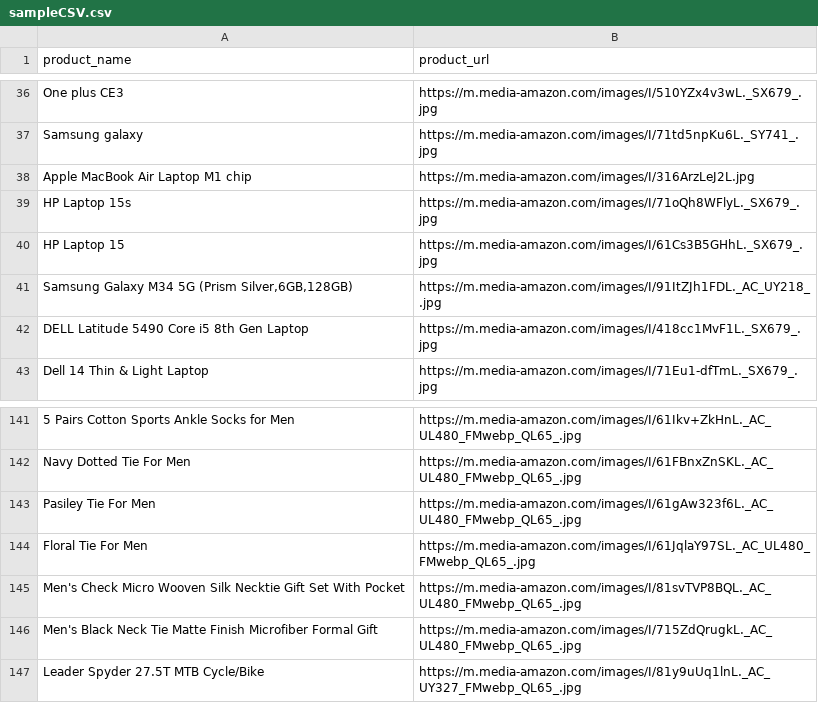
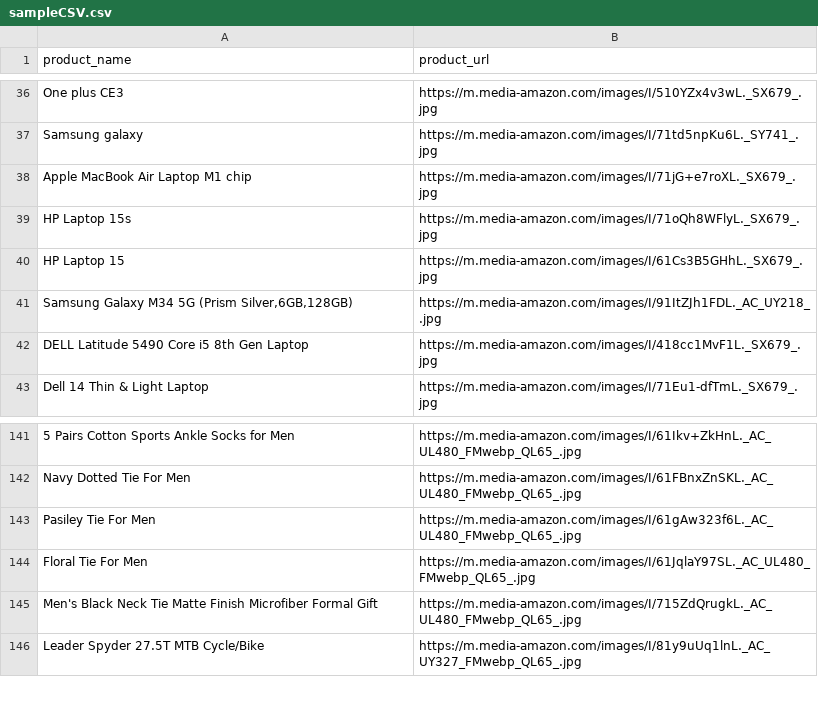
Before and after one commit to Shreyash-Pardhi/Python_Practice, a CSV file: Python/sampleCSV.csv, drawn as a sheet; only a part is shown, gaps mark what is left out; the diff covers the shown part only.

```diff
--- a/Python/sampleCSV.csv
+++ b/Python/sampleCSV.csv
@@ -37,3 +37,3 @@ One plus CE3,https://m.media-amazon.com/images/I/510YZx4v3wL._SX679_.jpg
 Samsung galaxy,https://m.media-amazon.com/images/I/71td5npKu6L._SY741_.jpg
-Apple MacBook Air Laptop M1 chip,https://m.media-amazon.com/images/I/316ArzLeJ2L.jpg
+Apple MacBook Air Laptop M1 chip,https://m.media-amazon.com/images/I/71jG+e7roXL._SX679_.jpg
 HP Laptop 15s,https://m.media-amazon.com/images/I/71oQh8WFlyL._SX679_.jpg
@@ -144,3 +144,2 @@ Pasiley Tie For Men,https://m.media-amazon.com/images/I/61gAw323f6L._AC_UL480_FM
 Floral Tie For Men,https://m.media-amazon.com/images/I/61JqlaY97SL._AC_UL480_FMwebp_QL65_.jpg
-Men's Check Micro Wooven Silk Necktie Gift Set With Pocket,https://m.media-amazon.com/images/I/81svTVP8BQL._AC_UL480_FMwebp_QL65_.jpg
 Men's Black Neck Tie Matte Finish Microfiber Formal Gift,https://m.media-amazon.com/images/I/715ZdQrugkL._AC_UL480_FMwebp_QL65_.jpg
```
Also changed, not shown: 12 added rows and 6 removed rows elsewhere in this file, 3 other files.
